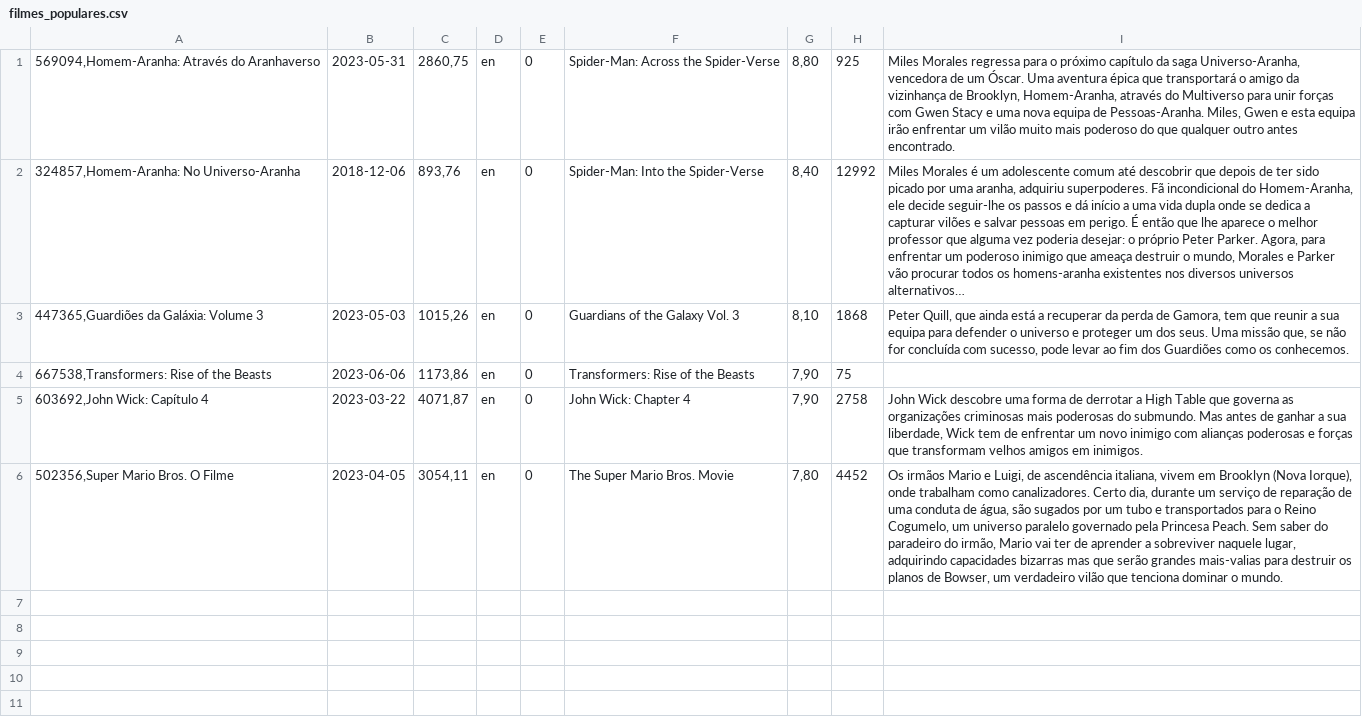
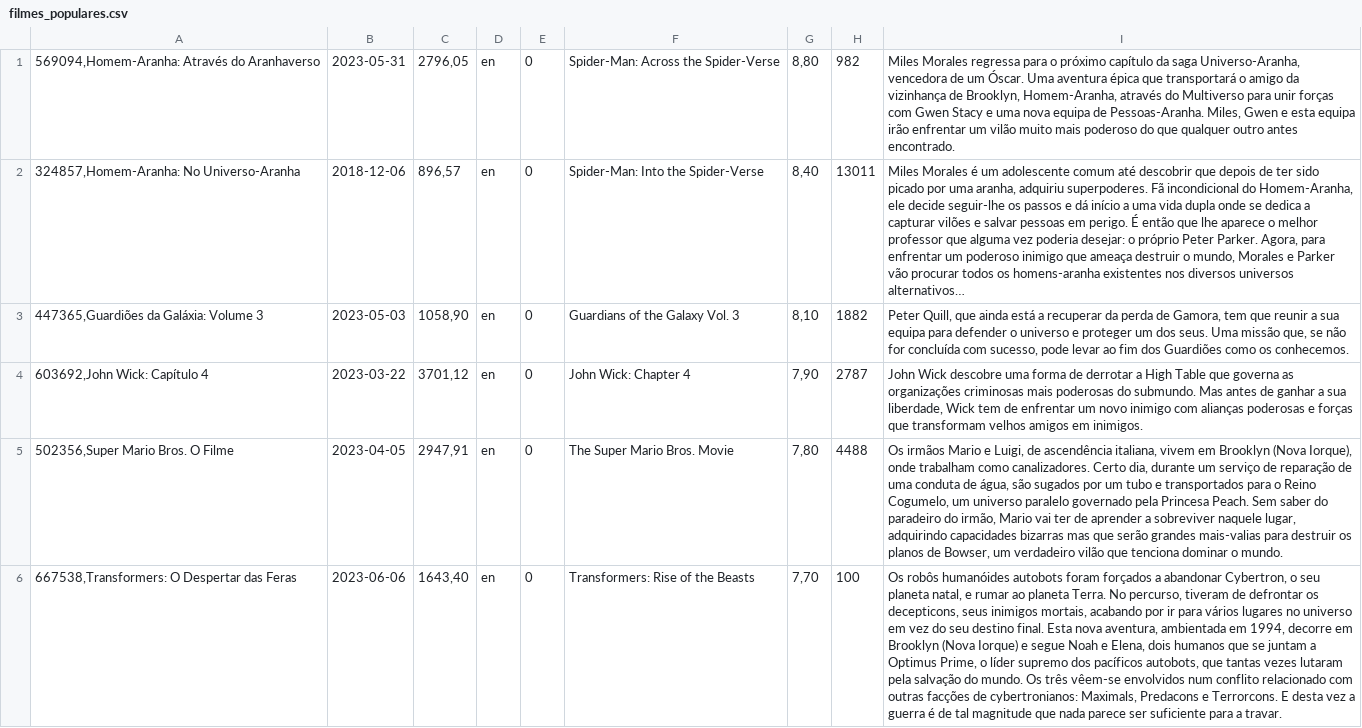
Before and after one commit to Grupo8-3-Semestre/Aplicacao, a CSV file: vove-aplication/filmes_populares.csv, drawn as a sheet; removed rows and columns are numbered as before the commit, all else as after; the diff names each change by its address in the sheet, - before the commit and + after, or states it on an @@ line.

```diff
--- a/vove-aplication/filmes_populares.csv
+++ b/vove-aplication/filmes_populares.csv
-C1: 2860,75
+C1: 2796,05
-H1: 925
+H1: 982
-C2: 893,76
+C2: 896,57
-H2: 12992
+H2: 13011
-C3: 1015,26
+C3: 1058,90
-H3: 1868
+H3: 1882
-row 4: 667538,Transformers: Rise of the Beasts | 2023-06-06 | 1173,86 | en | 0 | Transformers: Rise of the Beasts | 7,90 | 75
-C4: 4071,87
+C4: 3701,12
-H4: 2758
+H4: 2787
-C5: 3054,11
+C5: 2947,91
-H5: 4452
+H5: 4488
+row 6: 667538,Transformers: O Despertar das Feras | 2023-06-06 | 1643,40 | en | 0 | Transformers: Rise of the Beasts | 7,70 | 100 | Os robôs humanóides autobots foram forçados a abandonar Cybertron, o seu planeta natal, e rumar ao planeta Terra. No percurso, tiveram de defrontar os decepticons, seus inimigos mortais, acabando por ir para vários lugares no universo em vez do seu destino final. Esta nova aventura, ambientada em 1994, decorre em Brooklyn (Nova Iorque) e segue Noah e Elena, dois humanos que se juntam a Optimus Prime, o líder supremo dos pacíficos autobots, que tantas vezes lutaram pela salvação do mundo. Os três vêem-se envolvidos num conflito relacionado com outras facções de cybertronianos: Maximals, Predacons e Terrorcons. E desta vez a guerra é de tal magnitude que nada parece ser suficiente para a travar.
```
Also changed, not shown: 4 other files.
